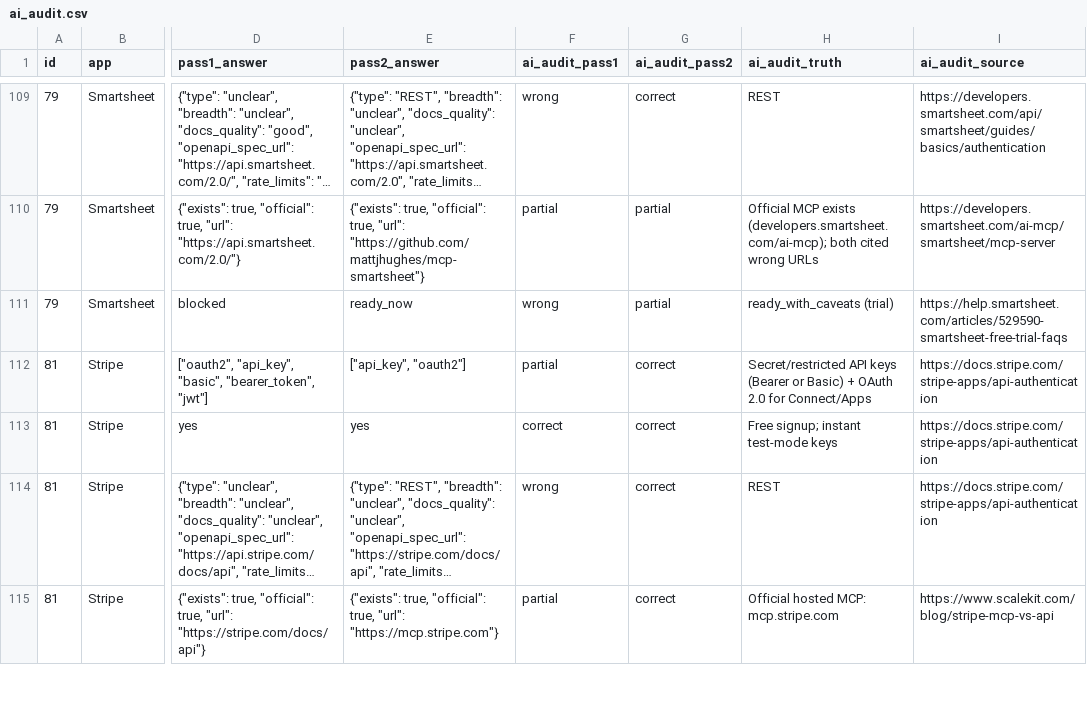
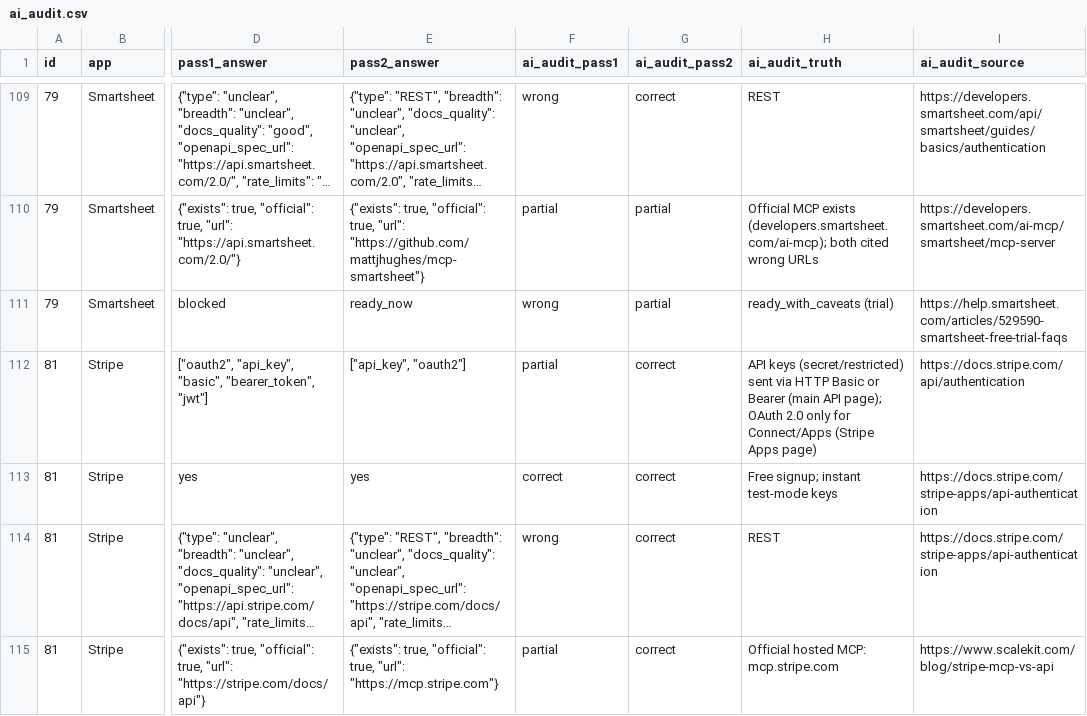
Before and after one commit to SriniXO/Composio-RE, a CSV file: verification/ai_audit.csv, drawn as a sheet; only a part is shown, gaps mark what is left out; long unchanged cells end in …; the diff names each change by its address in the sheet, - before the commit and + after, or states it on an @@ line.

```diff
--- a/verification/ai_audit.csv
+++ b/verification/ai_audit.csv
-H112 (ai_audit_truth): Secret/restricted API keys (Bearer or Basic) + OAuth 2.0 for Connect/Apps
+H112 (ai_audit_truth): API keys (secret/restricted) sent via HTTP Basic or Bearer (main API page); OAuth 2.0 only for Connect/Apps (Stripe Apps page)
-I112 (ai_audit_source): https://docs.stripe.com/stripe-apps/api-authentication
+I112 (ai_audit_source): https://docs.stripe.com/api/authentication
```
Also changed, not shown: 7 other files.
